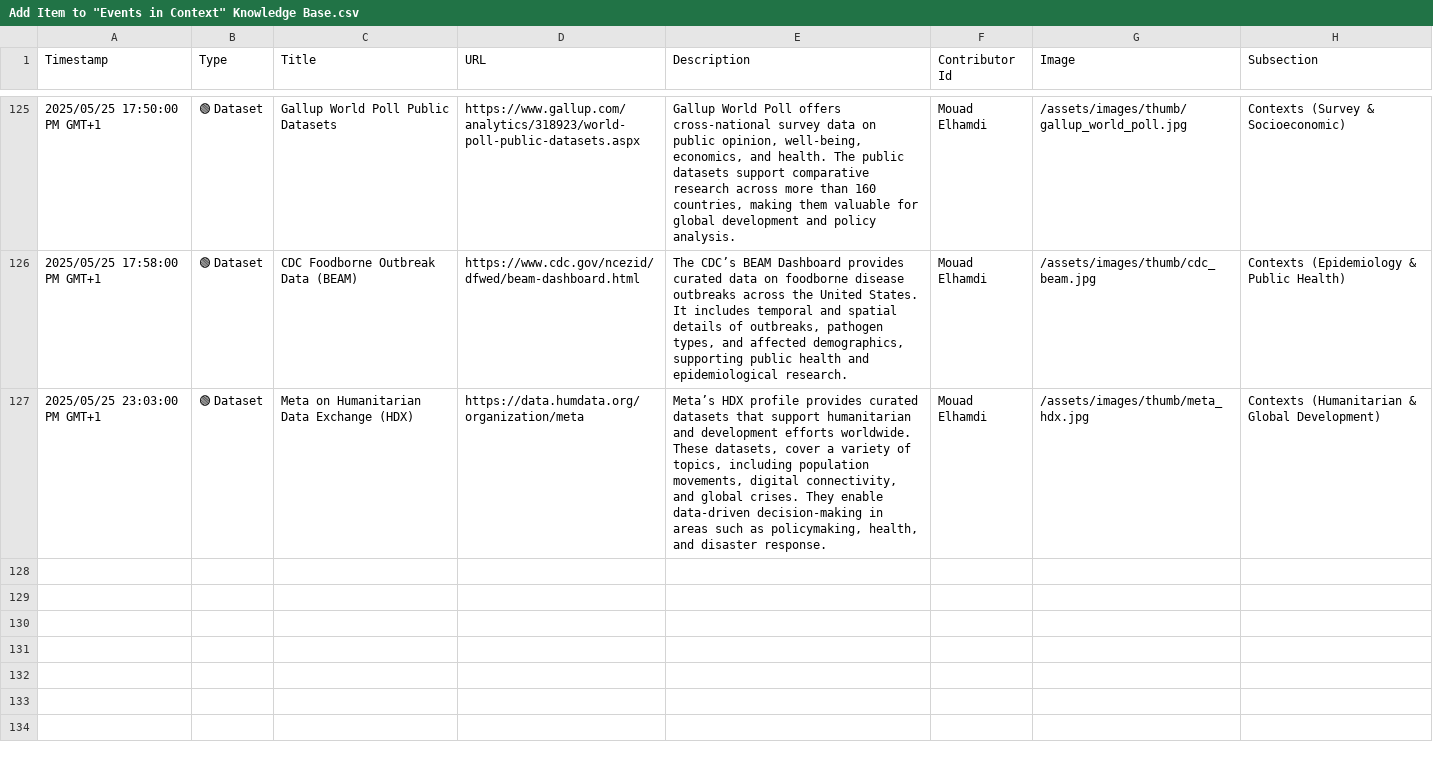
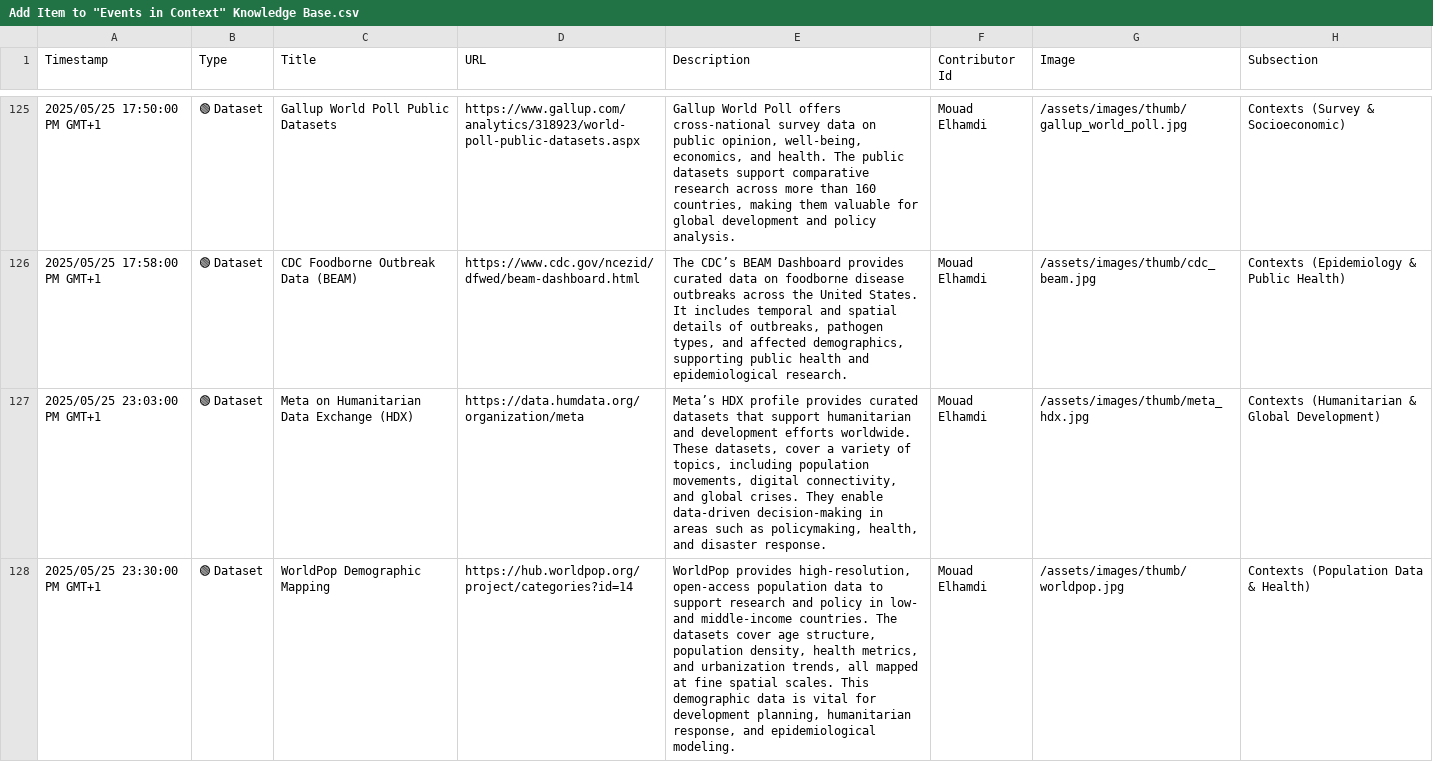
Before and after one commit to events2025/events2025.github.io, a CSV file: data/Add Item to "Events in Context" Knowledge Base.csv, drawn as a sheet; only a part is shown, gaps mark what is left out; the diff names each change by its address in the sheet, - before the commit and + after, or states it on an @@ line.

Commit message:
Update Add Item to "Events in Context" Knowledge Base.csv

```diff
--- a/data/Add Item to "Events in Context" Knowledge Base.csv
+++ b/data/Add Item to "Events in Context" Knowledge Base.csv
+row 128: 2025/05/25 23:30:00 PM GMT+1 | 🟢 Dataset | WorldPop Demographic Mapping | https://hub.worldpop.org/project/categories?id=14 | WorldPop provides high-resolution, open-access population data to support research and policy in low- and middle-income countries. The datasets cover age structure, population density, health metrics, and urbanization trends, all mapped at fine spatial scales. This demographic data is vital for development planning, humanitarian response, and epidemiological modeling. | Mouad Elhamdi | /assets/images/thumb/worldpop.jpg | Contexts (Population Data & Health)
```
